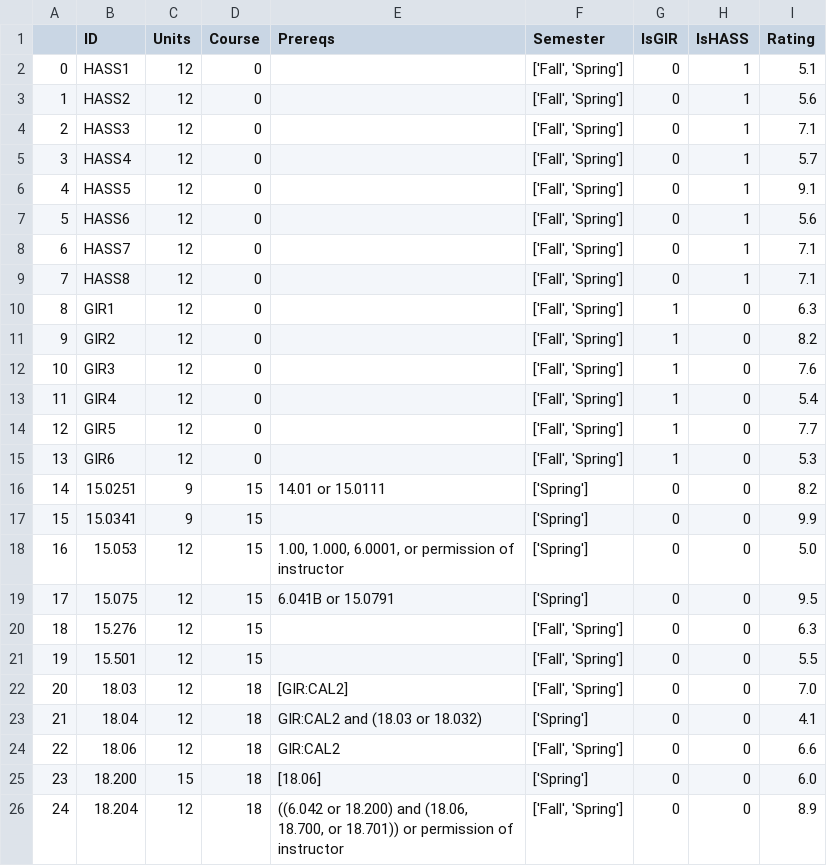
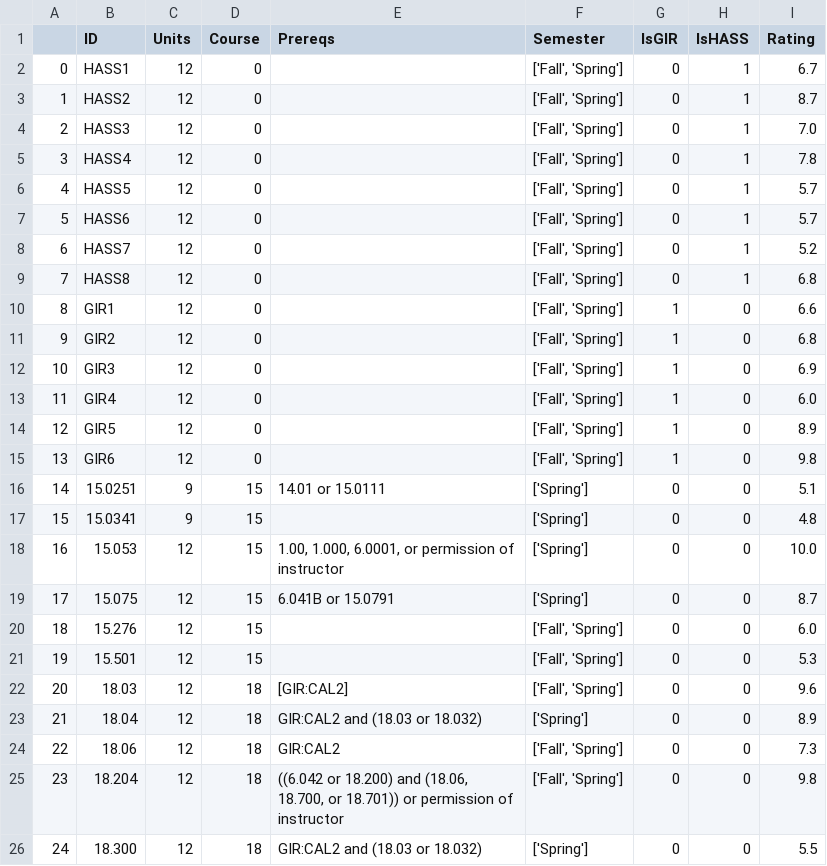
Before and after one commit to TWK21/fireroad-optimization, a CSV file: courses.csv, drawn as a sheet; only a part is shown; the diff covers the shown part only.

```diff
--- a/courses.csv
+++ b/courses.csv
@@ -1,26 +1,26 @@
 ,ID,Units,Course,Prereqs,Semester,IsGIR,IsHASS,Rating
-0,HASS1,12,0,,"['Fall', 'Spring']",0,1,5.1
-1,HASS2,12,0,,"['Fall', 'Spring']",0,1,5.6
-2,HASS3,12,0,,"['Fall', 'Spring']",0,1,7.1
-3,HASS4,12,0,,"['Fall', 'Spring']",0,1,5.7
-4,HASS5,12,0,,"['Fall', 'Spring']",0,1,9.1
-5,HASS6,12,0,,"['Fall', 'Spring']",0,1,5.6
-6,HASS7,12,0,,"['Fall', 'Spring']",0,1,7.1
-7,HASS8,12,0,,"['Fall', 'Spring']",0,1,7.1
-8,GIR1,12,0,,"['Fall', 'Spring']",1,0,6.3
-9,GIR2,12,0,,"['Fall', 'Spring']",1,0,8.2
-10,GIR3,12,0,,"['Fall', 'Spring']",1,0,7.6
-11,GIR4,12,0,,"['Fall', 'Spring']",1,0,5.4
-12,GIR5,12,0,,"['Fall', 'Spring']",1,0,7.7
-13,GIR6,12,0,,"['Fall', 'Spring']",1,0,5.3
-14,15.0251,9,15,14.01 or 15.0111,['Spring'],0,0,8.2
-15,15.0341,9,15,,['Spring'],0,0,9.9
-16,15.053,12,15,"1.00, 1.000, 6.0001, or permission of instructor",['Spring'],0,0,5.0
-17,15.075,12,15,6.041B or 15.0791,['Spring'],0,0,9.5
-18,15.276,12,15,,"['Fall', 'Spring']",0,0,6.3
-19,15.501,12,15,,"['Fall', 'Spring']",0,0,5.5
-20,18.03,12,18,[GIR:CAL2],"['Fall', 'Spring']",0,0,7.0
-21,18.04,12,18,GIR:CAL2 and (18.03 or 18.032),['Spring'],0,0,4.1
-22,18.06,12,18,GIR:CAL2,"['Fall', 'Spring']",0,0,6.6
-23,18.200,15,18,[18.06],['Spring'],0,0,6.0
-24,18.204,12,18,"((6.042 or 18.200) and (18.06, 18.700, or 18.701)) or permission of instructor","['Fall', 'Spring']",0,0,8.9
+0,HASS1,12,0,,"['Fall', 'Spring']",0,1,6.7
+1,HASS2,12,0,,"['Fall', 'Spring']",0,1,8.7
+2,HASS3,12,0,,"['Fall', 'Spring']",0,1,7.0
+3,HASS4,12,0,,"['Fall', 'Spring']",0,1,7.8
+4,HASS5,12,0,,"['Fall', 'Spring']",0,1,5.7
+5,HASS6,12,0,,"['Fall', 'Spring']",0,1,5.7
+6,HASS7,12,0,,"['Fall', 'Spring']",0,1,5.2
+7,HASS8,12,0,,"['Fall', 'Spring']",0,1,6.8
+8,GIR1,12,0,,"['Fall', 'Spring']",1,0,6.6
+9,GIR2,12,0,,"['Fall', 'Spring']",1,0,6.8
+10,GIR3,12,0,,"['Fall', 'Spring']",1,0,6.9
+11,GIR4,12,0,,"['Fall', 'Spring']",1,0,6.0
+12,GIR5,12,0,,"['Fall', 'Spring']",1,0,8.9
+13,GIR6,12,0,,"['Fall', 'Spring']",1,0,9.8
+14,15.0251,9,15,14.01 or 15.0111,['Spring'],0,0,5.1
+15,15.0341,9,15,,['Spring'],0,0,4.8
+16,15.053,12,15,"1.00, 1.000, 6.0001, or permission of instructor",['Spring'],0,0,10.0
+17,15.075,12,15,6.041B or 15.0791,['Spring'],0,0,8.7
+18,15.276,12,15,,"['Fall', 'Spring']",0,0,6.0
+19,15.501,12,15,,"['Fall', 'Spring']",0,0,5.3
+20,18.03,12,18,[GIR:CAL2],"['Fall', 'Spring']",0,0,9.6
+21,18.04,12,18,GIR:CAL2 and (18.03 or 18.032),['Spring'],0,0,8.9
+22,18.06,12,18,GIR:CAL2,"['Fall', 'Spring']",0,0,7.3
+23,18.204,12,18,"((6.042 or 18.200) and (18.06, 18.700, or 18.701)) or permission of instructor","['Fall', 'Spring']",0,0,9.8
+24,18.300,12,18,GIR:CAL2 and (18.03 or 18.032),['Spring'],0,0,5.5
```
Also changed, not shown: 56 edited cells elsewhere in this file, 1 other file.
